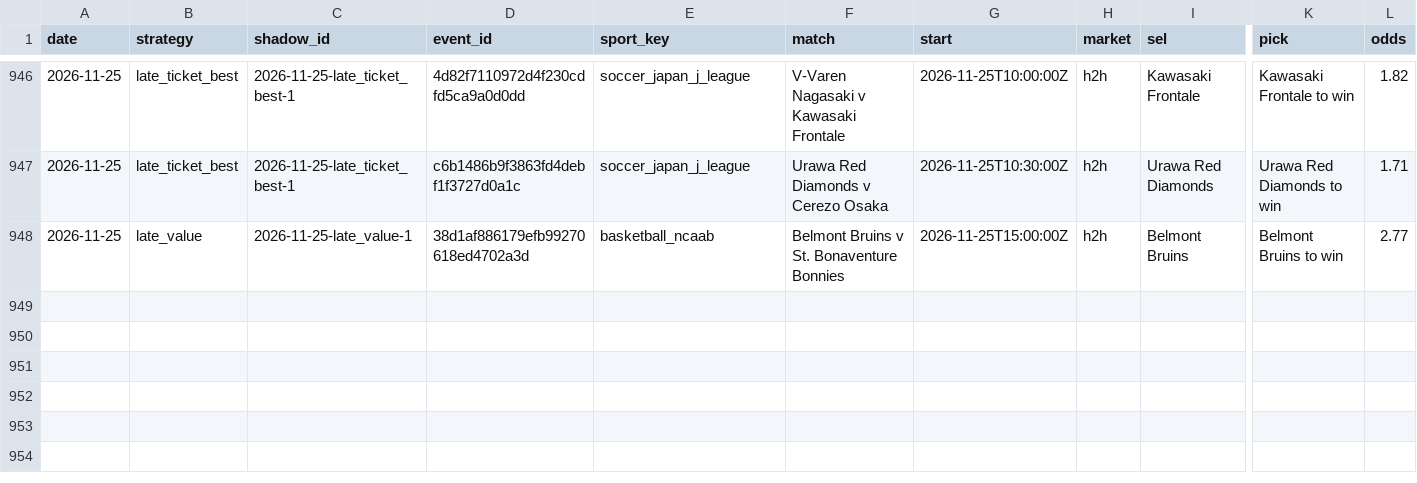
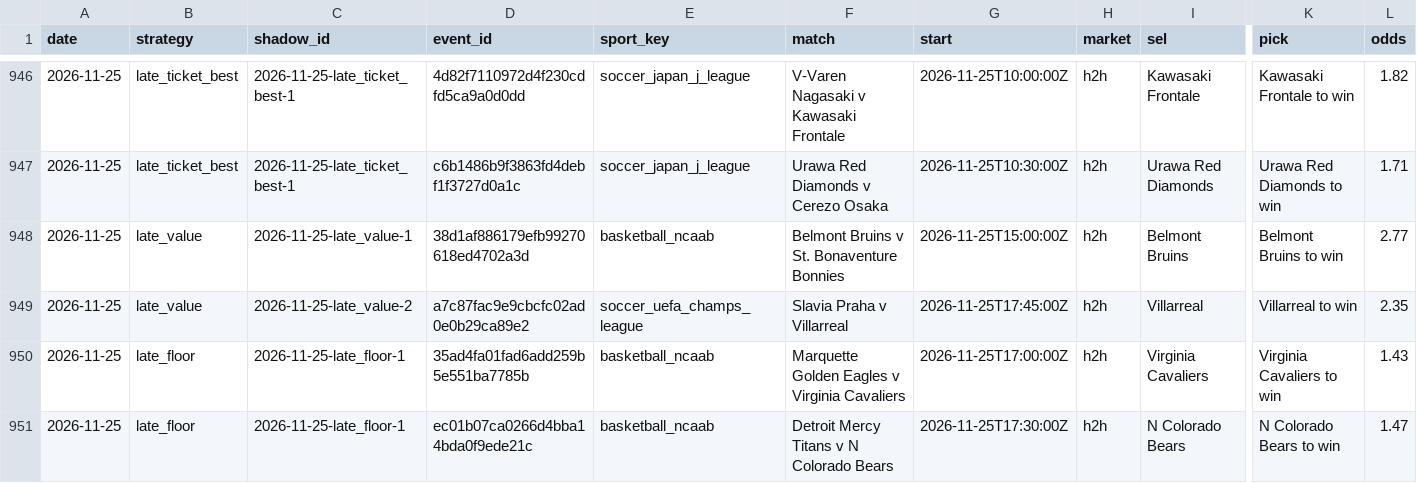
Before and after one commit to tralesmile/kockajse, a CSV file: data/shadow.csv, drawn as a sheet; only a part is shown, gaps mark what is left out; rows hold the shown columns only; the diff names each change by its address in the sheet, - before the commit and + after, or states it on an @@ line.

```diff
--- a/data/shadow.csv
+++ b/data/shadow.csv
+row 949: 2026-11-25 | late_value | 2026-11-25-late_value-2 | a7c87fac9e9cbcfc02ad0e0b29ca89e2 | soccer_uefa_champs_league | Slavia Praha v Villarreal | 2026-11-25T17:45:00Z | h2h | Villarreal | Villarreal to win | 2.35
+row 950: 2026-11-25 | late_floor | 2026-11-25-late_floor-1 | 35ad4fa01fad6add259b5e551ba7785b | basketball_ncaab | Marquette Golden Eagles v Virginia Cavaliers | 2026-11-25T17:00:00Z | h2h | Virginia Cavaliers | Virginia Cavaliers to win | 1.43
+row 951: 2026-11-25 | late_floor | 2026-11-25-late_floor-1 | ec01b07ca0266d4bba14bda0f9ede21c | basketball_ncaab | Detroit Mercy Titans v N Colorado Bears | 2026-11-25T17:30:00Z | h2h | N Colorado Bears | N Colorado Bears to win | 1.47
```
Also changed, not shown: data/closing.csv, 1 other file.
